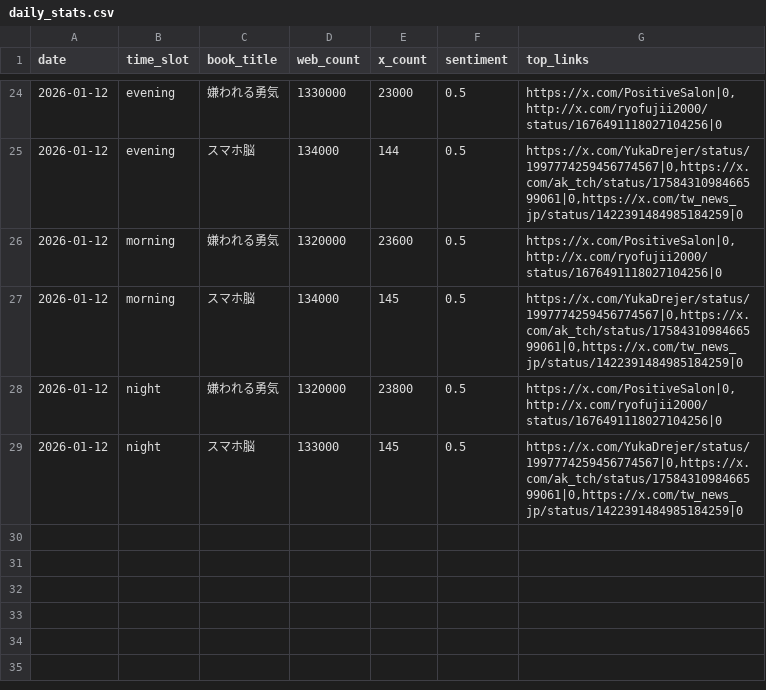
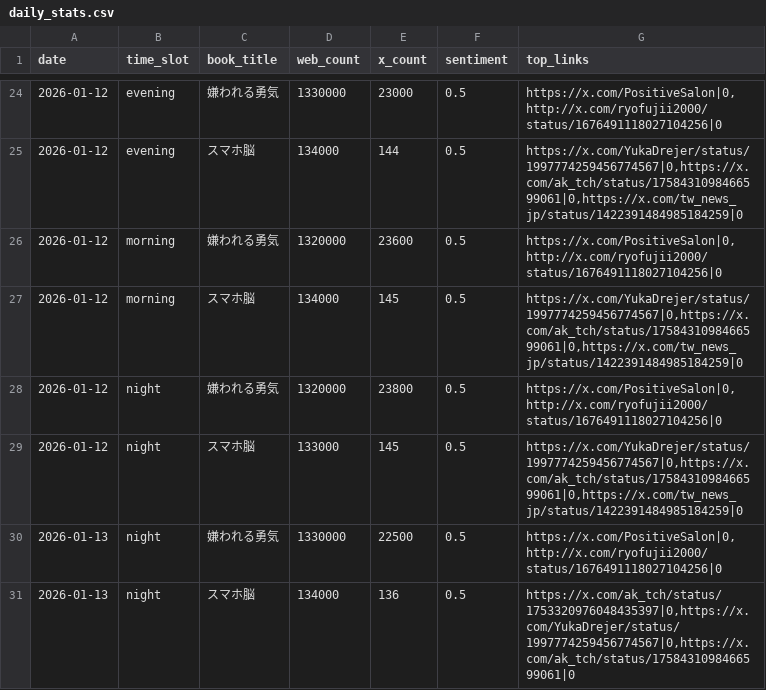
Before and after one commit to 24tomofiro/book-trend-monitor, a CSV file: data/processed/daily_stats.csv, drawn as a sheet; only a part is shown, gaps mark what is left out; the diff names each change by its address in the sheet, - before the commit and + after, or states it on an @@ line.

```diff
--- a/data/processed/daily_stats.csv
+++ b/data/processed/daily_stats.csv
+row 30: 2026-01-13 | night | 嫌われる勇気 | 1330000 | 22500 | 0.5 | https://x.com/PositiveSalon|0,http://x.com/ryofujii2000/status/1676491118027104256|0
+row 31: 2026-01-13 | night | スマホ脳 | 134000 | 136 | 0.5 | https://x.com/ak_tch/status/1753320976048435397|0,https://x.com/YukaDrejer/status/1997774259456774567|0,https://x.com/ak_tch/status/1758431098466599061|0
```
Also changed, not shown: 3 other files.
